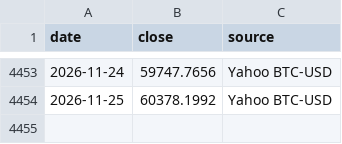
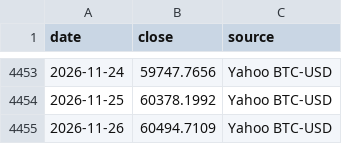
Before and after one commit to Robert3h/market_weather, a CSV file: data/btc.csv, drawn as a sheet; only a part is shown, gaps mark what is left out; the diff names each change by its address in the sheet, - before the commit and + after, or states it on an @@ line.

```diff
--- a/data/btc.csv
+++ b/data/btc.csv
+row 4455: 2026-11-26 | 60494.7109 | Yahoo BTC-USD
```
Also changed, not shown: data/fetch_log.csv, data/taiex.csv, 6 other files.
